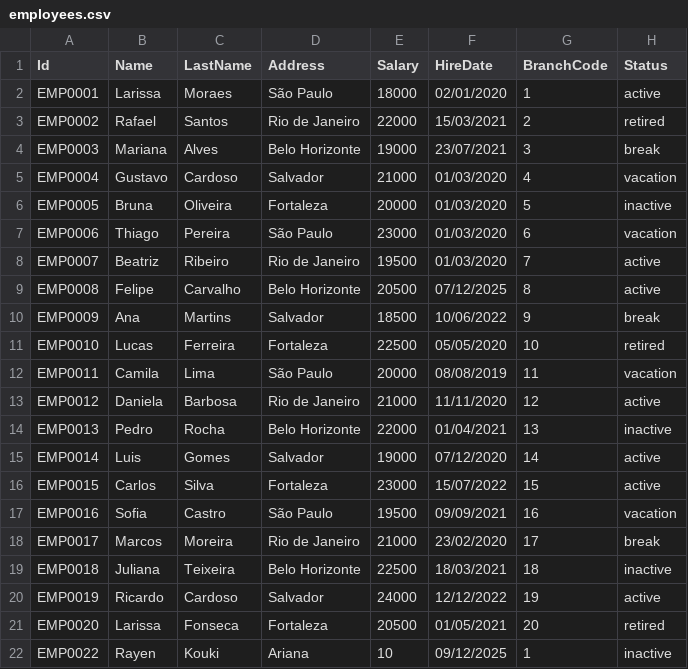
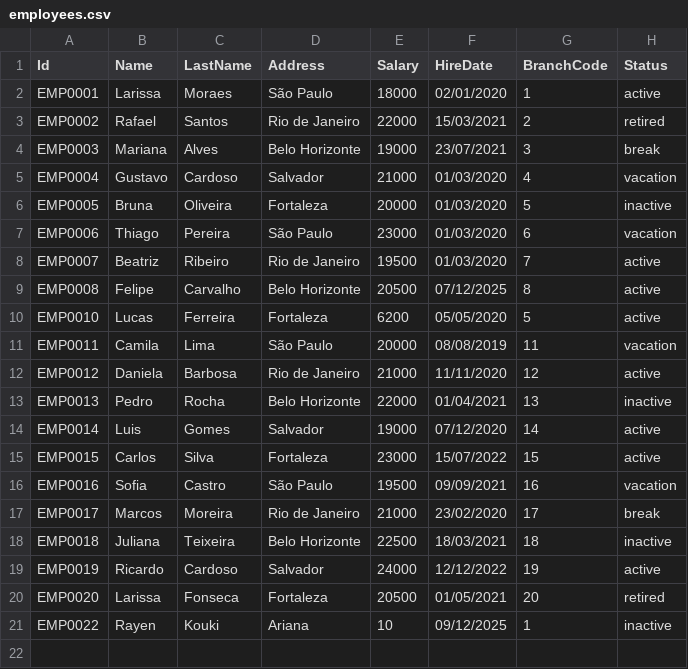
Before and after one commit to MedaByte/BankingManagementSystem, a CSV file: BackEnd/Data/employees.csv, drawn as a sheet.

```diff
--- a/BackEnd/Data/employees.csv
+++ b/BackEnd/Data/employees.csv
@@ -9,4 +9,3 @@ EMP0007,Beatriz,Ribeiro,Rio de Janeiro,19500,01/03/2020,7,active
 EMP0008,Felipe,Carvalho,Belo Horizonte,20500,07/12/2025,8,active
-EMP0009,Ana,Martins,Salvador,18500,10/06/2022,9,break
-EMP0010,Lucas,Ferreira,Fortaleza,22500,05/05/2020,10,retired
+EMP0010,Lucas,Ferreira,Fortaleza,6200,05/05/2020,5,active
 EMP0011,Camila,Lima,São Paulo,20000,08/08/2019,11,vacation
```
Also changed, not shown: BackEnd/Data/accounts.csv, BackEnd/Data/loans.csv, 6 other files.
